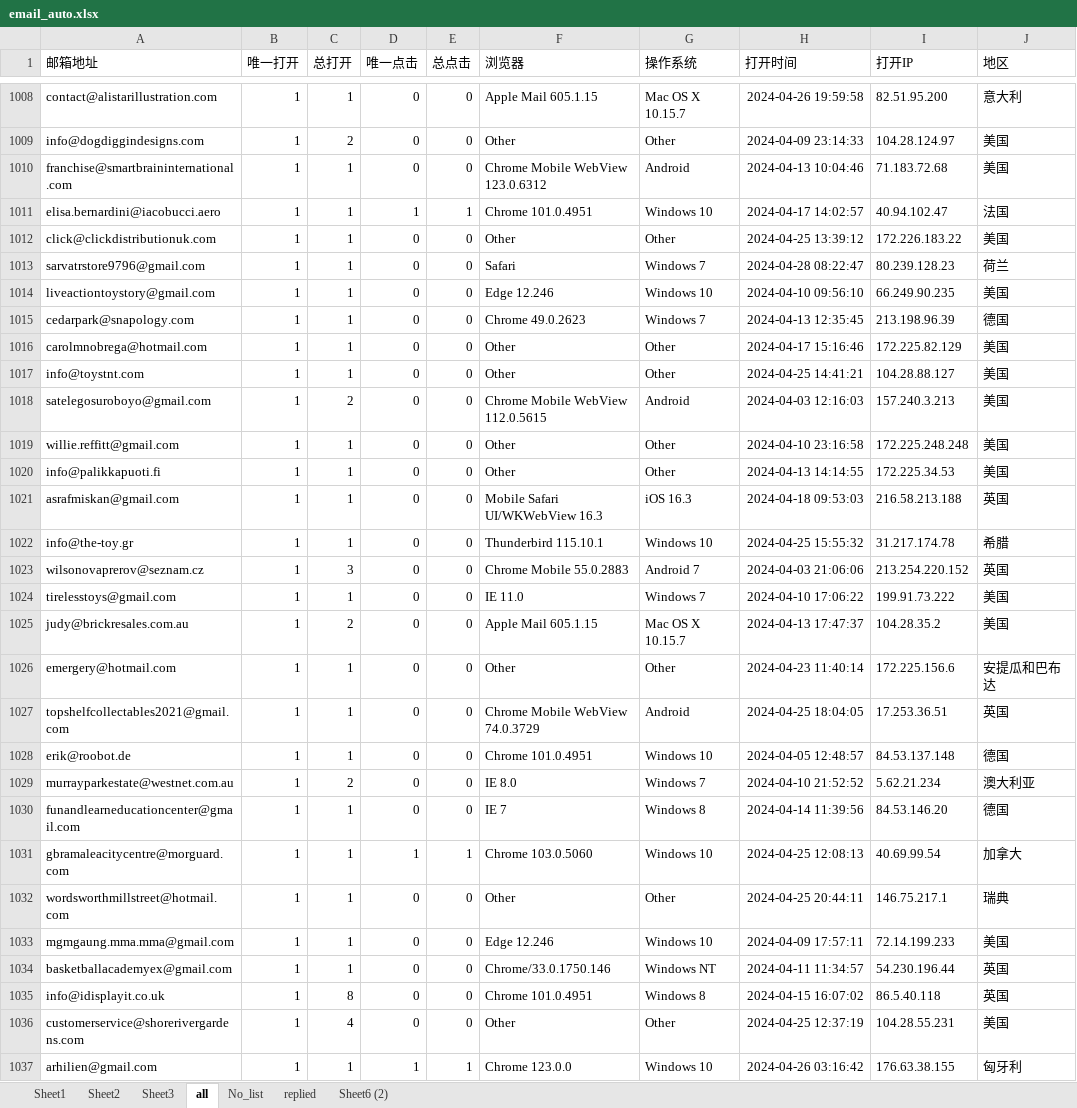
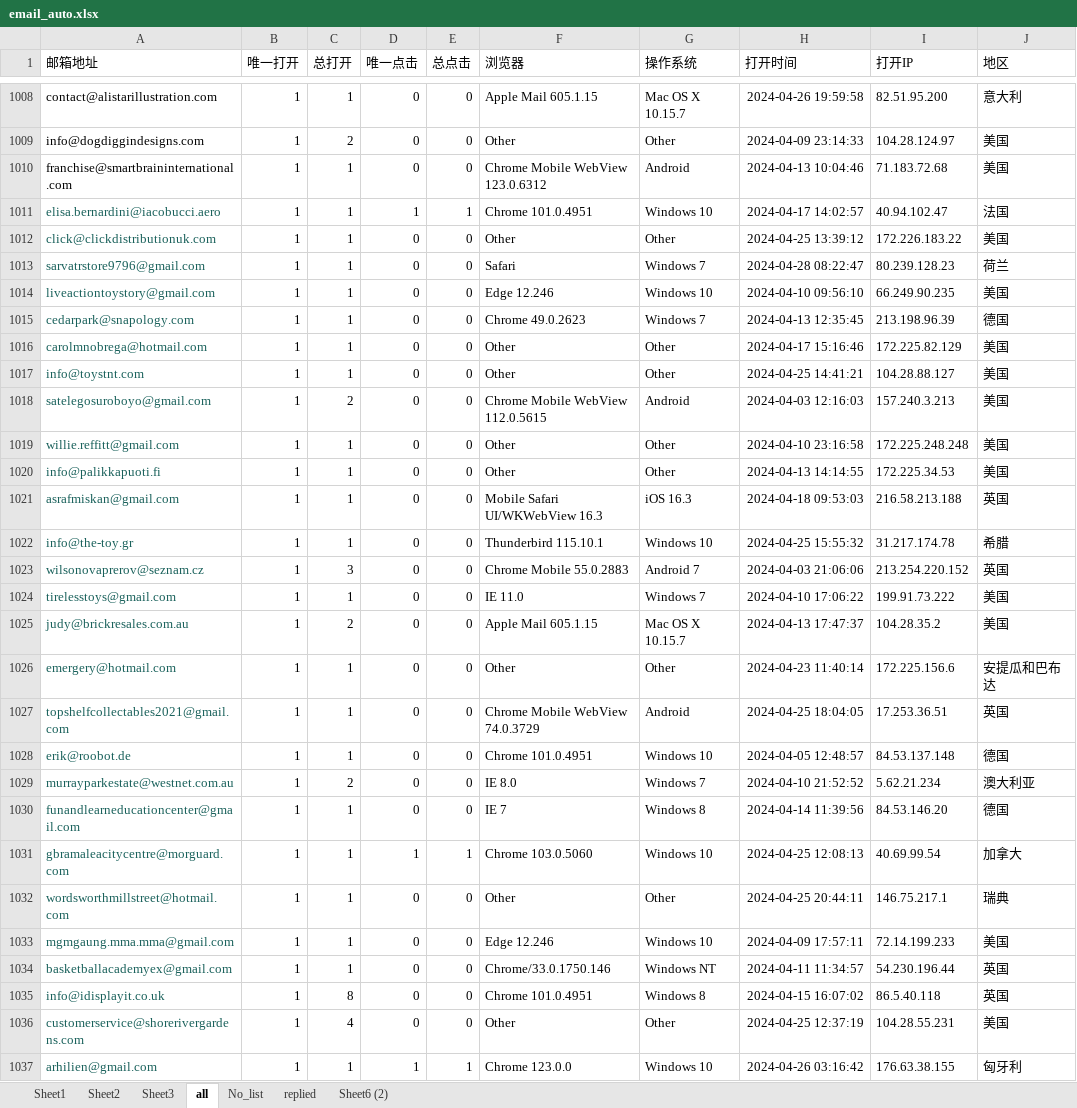
Before and after one commit to matrixfire/myauto, an Excel workbook: temp_email/email_auto.xlsx, sheet all, drawn as a sheet; only a part is shown, gaps mark what is left out; values as stored, in another font and other column widths than the file's, no borders; the diff covers the shown part only; the diff names each change by its address in the sheet, - before the commit and + after, or states it on an @@ line.

```diff
--- a/temp_email/email_auto.xlsx (sheet all)
+++ b/temp_email/email_auto.xlsx (sheet all)
-A1011:A1037 text colour: black
+A1011:A1037 text colour: #18605A
```
Also changed, not shown: 1 removed row and cell formats elsewhere in this sheet, sheet Sheet1, sheet Sheet2, sheet replied, 5 other files.
